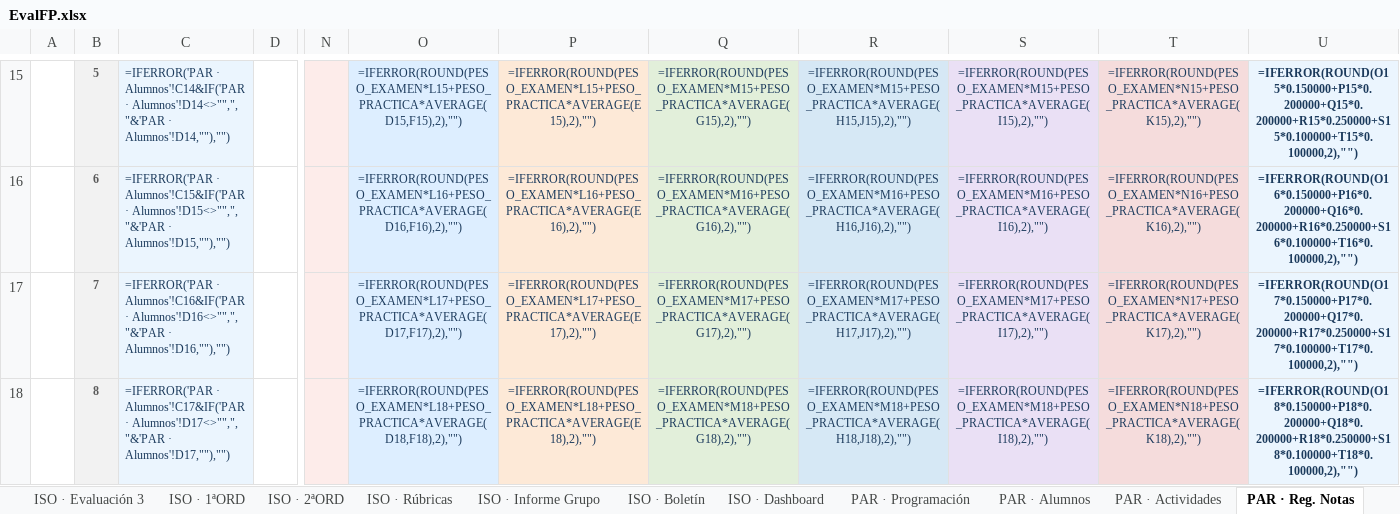
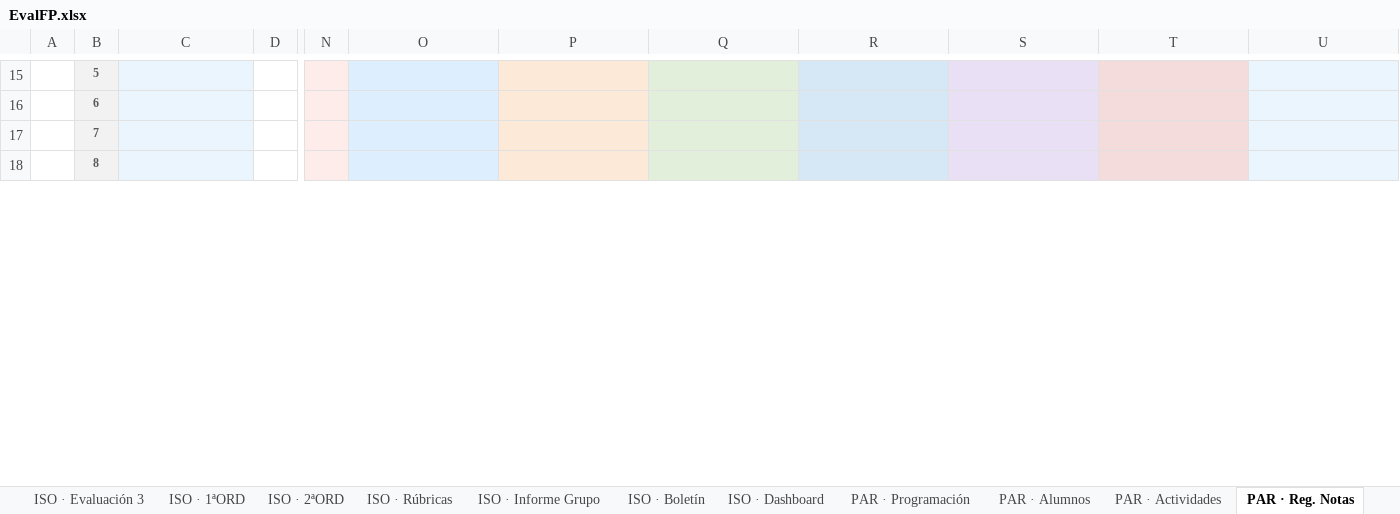
Before and after one commit to malogo5/EvalFP-Cuaderno-del-Profesor-para-FP, an Excel workbook: src/EvalFP.xlsx, sheet PAR · Reg. Notas, drawn as a sheet; only a part is shown, gaps mark what is left out; values as stored, in another font and other column widths than the file's, no borders; formulas without a stored value are shown as written; the diff covers the shown part only; the diff names each change by its address in the sheet, - before the commit and + after, or states it on an @@ line.

```diff
--- a/src/EvalFP.xlsx (sheet PAR · Reg. Notas)
+++ b/src/EvalFP.xlsx (sheet PAR · Reg. Notas)
-C15: =IFERROR('PAR · Alumnos'!C14&IF('PAR · Alumnos'!D14<>"",", "&'PAR · Alumnos'!D14,""),"")
+C15: (empty)
-O15: =IFERROR(ROUND(PESO_EXAMEN*L15+PESO_PRACTICA*AVERAGE(D15,F15),2),"")
+O15: (empty)
-P15: =IFERROR(ROUND(PESO_EXAMEN*L15+PESO_PRACTICA*AVERAGE(E15),2),"")
+P15: (empty)
-Q15: =IFERROR(ROUND(PESO_EXAMEN*M15+PESO_PRACTICA*AVERAGE(G15),2),"")
+Q15: (empty)
-R15: =IFERROR(ROUND(PESO_EXAMEN*M15+PESO_PRACTICA*AVERAGE(H15,J15),2),"")
+R15: (empty)
-S15: =IFERROR(ROUND(PESO_EXAMEN*M15+PESO_PRACTICA*AVERAGE(I15),2),"")
+S15: (empty)
-T15: =IFERROR(ROUND(PESO_EXAMEN*N15+PESO_PRACTICA*AVERAGE(K15),2),"")
+T15: (empty)
-U15: =IFERROR(ROUND(O15*0.150000+P15*0.200000+Q15*0.200000+R15*0.250000+S15*0.100000+T15*0.100000,2),"")
+U15: (empty)
-C16: =IFERROR('PAR · Alumnos'!C15&IF('PAR · Alumnos'!D15<>"",", "&'PAR · Alumnos'!D15,""),"")
+C16: (empty)
-O16: =IFERROR(ROUND(PESO_EXAMEN*L16+PESO_PRACTICA*AVERAGE(D16,F16),2),"")
+O16: (empty)
-P16: =IFERROR(ROUND(PESO_EXAMEN*L16+PESO_PRACTICA*AVERAGE(E16),2),"")
+P16: (empty)
-Q16: =IFERROR(ROUND(PESO_EXAMEN*M16+PESO_PRACTICA*AVERAGE(G16),2),"")
+Q16: (empty)
-R16: =IFERROR(ROUND(PESO_EXAMEN*M16+PESO_PRACTICA*AVERAGE(H16,J16),2),"")
+R16: (empty)
-S16: =IFERROR(ROUND(PESO_EXAMEN*M16+PESO_PRACTICA*AVERAGE(I16),2),"")
+S16: (empty)
-T16: =IFERROR(ROUND(PESO_EXAMEN*N16+PESO_PRACTICA*AVERAGE(K16),2),"")
+T16: (empty)
-U16: =IFERROR(ROUND(O16*0.150000+P16*0.200000+Q16*0.200000+R16*0.250000+S16*0.100000+T16*0.100000,2),"")
+U16: (empty)
-C17: =IFERROR('PAR · Alumnos'!C16&IF('PAR · Alumnos'!D16<>"",", "&'PAR · Alumnos'!D16,""),"")
+C17: (empty)
-O17: =IFERROR(ROUND(PESO_EXAMEN*L17+PESO_PRACTICA*AVERAGE(D17,F17),2),"")
+O17: (empty)
-P17: =IFERROR(ROUND(PESO_EXAMEN*L17+PESO_PRACTICA*AVERAGE(E17),2),"")
+P17: (empty)
-Q17: =IFERROR(ROUND(PESO_EXAMEN*M17+PESO_PRACTICA*AVERAGE(G17),2),"")
+Q17: (empty)
-R17: =IFERROR(ROUND(PESO_EXAMEN*M17+PESO_PRACTICA*AVERAGE(H17,J17),2),"")
+R17: (empty)
-S17: =IFERROR(ROUND(PESO_EXAMEN*M17+PESO_PRACTICA*AVERAGE(I17),2),"")
+S17: (empty)
-T17: =IFERROR(ROUND(PESO_EXAMEN*N17+PESO_PRACTICA*AVERAGE(K17),2),"")
+T17: (empty)
-U17: =IFERROR(ROUND(O17*0.150000+P17*0.200000+Q17*0.200000+R17*0.250000+S17*0.100000+T17*0.100000,2),"")
+U17: (empty)
-C18: =IFERROR('PAR · Alumnos'!C17&IF('PAR · Alumnos'!D17<>"",", "&'PAR · Alumnos'!D17,""),"")
+C18: (empty)
-O18: =IFERROR(ROUND(PESO_EXAMEN*L18+PESO_PRACTICA*AVERAGE(D18,F18),2),"")
+O18: (empty)
-P18: =IFERROR(ROUND(PESO_EXAMEN*L18+PESO_PRACTICA*AVERAGE(E18),2),"")
+P18: (empty)
-Q18: =IFERROR(ROUND(PESO_EXAMEN*M18+PESO_PRACTICA*AVERAGE(G18),2),"")
+Q18: (empty)
-R18: =IFERROR(ROUND(PESO_EXAMEN*M18+PESO_PRACTICA*AVERAGE(H18,J18),2),"")
+R18: (empty)
-S18: =IFERROR(ROUND(PESO_EXAMEN*M18+PESO_PRACTICA*AVERAGE(I18),2),"")
+S18: (empty)
-T18: =IFERROR(ROUND(PESO_EXAMEN*N18+PESO_PRACTICA*AVERAGE(K18),2),"")
+T18: (empty)
-U18: =IFERROR(ROUND(O18*0.150000+P18*0.200000+Q18*0.200000+R18*0.250000+S18*0.100000+T18*0.100000,2),"")
+U18: (empty)
```
Also changed, not shown: 1 added row, 1 removed row and 208 edited cells elsewhere in this sheet, sheet ISO · Informe Grupo, sheet ISO · 1ªORD, sheet ISO · Reg. Notas, sheet PAR · Informe Grupo, sheet PAR · 1ªORD, sheet ISO · Dashboard, 28 more sheets, 10 other files.
